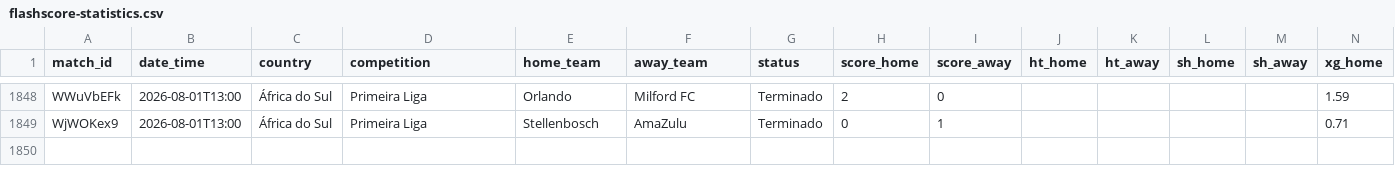
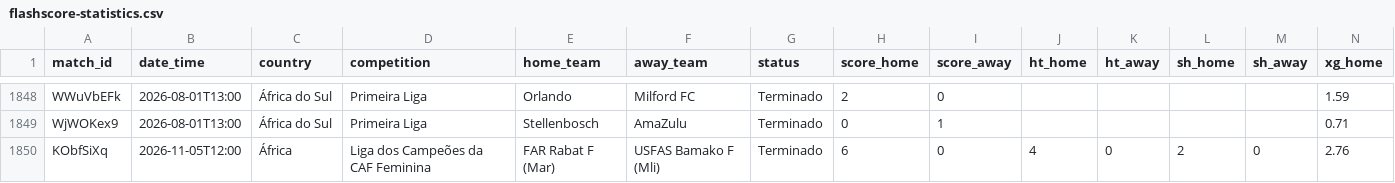
Before and after one commit to markyto34/simuladorfutebol, a CSV file: data/flashscore-statistics.csv, drawn as a sheet; only a part is shown, gaps mark what is left out; rows hold the shown columns only; the diff names each change by its address in the sheet, - before the commit and + after, or states it on an @@ line.

```diff
--- a/data/flashscore-statistics.csv
+++ b/data/flashscore-statistics.csv
+row 1850: KObfSiXq | 2026-11-05T12:00 | África | Liga dos Campeões da CAF Feminina | FAR Rabat F (Mar) | USFAS Bamako F (Mli) | Terminado | 6 | 0 | 4 | 0 | 2 | 0 | 2.76
```
